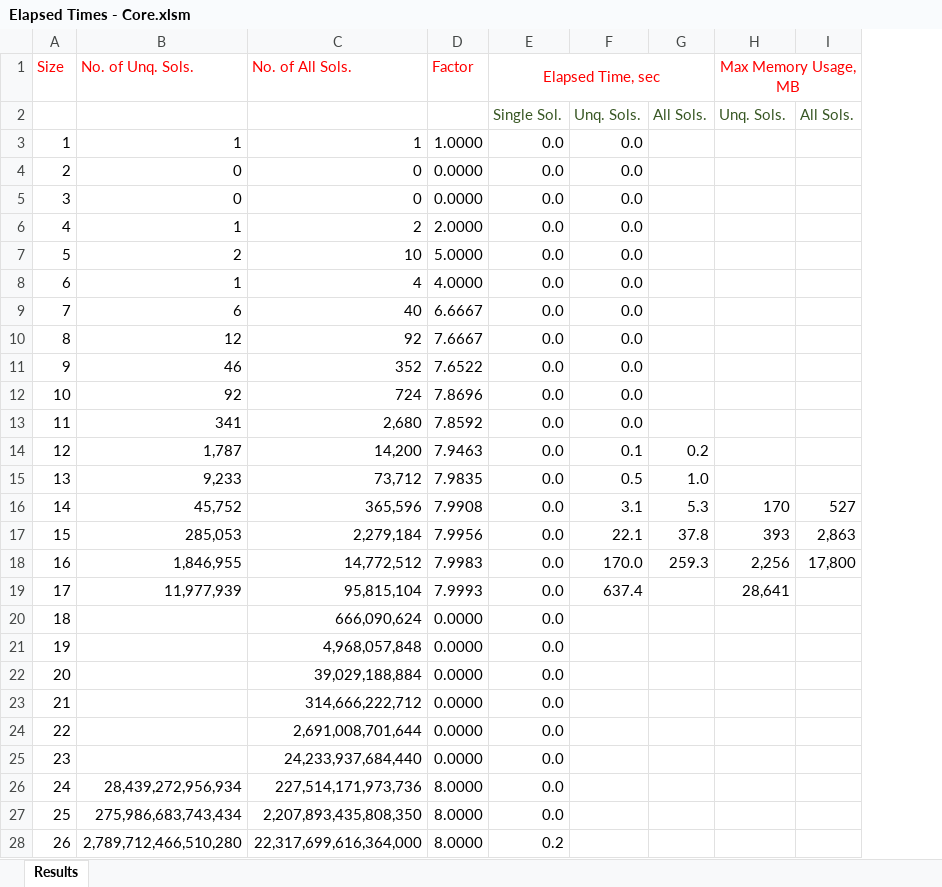
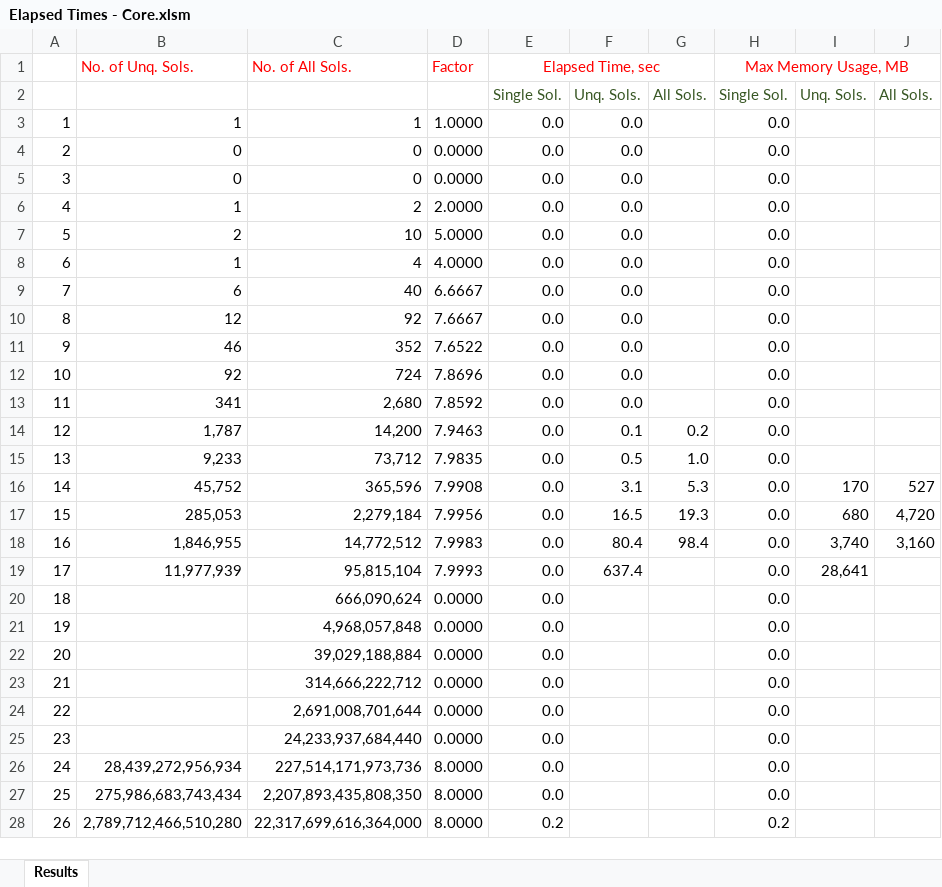
Before and after one commit to ramina1964/NQueen, an Excel workbook: Documentation/Elapsed Times - Core.xlsm, sheet Results, drawn as a sheet; only a part is shown; values as stored, in another font and other column widths than the file's, no borders; addresses are those after the commit; the diff covers the shown part only; the diff names each change by its address in the sheet, - before the commit and + after, or states it on an @@ line.

Commit message:
Adjusted some values and formats in Elapsed Times - Core.xaml

```diff
--- a/Documentation/Elapsed Times - Core.xlsm (sheet Results)
+++ b/Documentation/Elapsed Times - Core.xlsm (sheet Results)
+column I, rows 2-19: Unq. Sols. |  |  |  |  |  |  |  |  |  |  |  |  |  | 170 | 680 | 3,740 | 28,641
@@ column A renumbered in row 1 @@
-H2 (Max Memory Usage, MB): Unq. Sols.
+H2 (Max Memory Usage, MB): Single Sol.
-H3:H15 (Max Memory Usage, MB): (empty)
+H3:H15 (Max Memory Usage, MB): 0.0
-H16 (Max Memory Usage, MB): 170
+H16 (Max Memory Usage, MB): 0.0
-F17: 22.1
+F17: 16.5
-G17: 37.8
+G17: 19.3
-H17 (Max Memory Usage, MB): 393
+H17 (Max Memory Usage, MB): 0.0
-J17: 2,863
+J17: 4,720
-F18: 170.0
+F18: 80.4
-G18: 259.3
+G18: 98.4
-H18 (Max Memory Usage, MB): 2,256
+H18 (Max Memory Usage, MB): 0.0
-J18: 17,800
+J18: 3,160
-H19 (Max Memory Usage, MB): 28,641
+H19 (Max Memory Usage, MB): 0.0
-H20:H27 (Max Memory Usage, MB): (empty)
+H20:H27 (Max Memory Usage, MB): 0.0
-H28 (Max Memory Usage, MB): (empty)
+H28 (Max Memory Usage, MB): 0.2
```
Also changed, not shown: 11 added rows elsewhere in this sheet.
